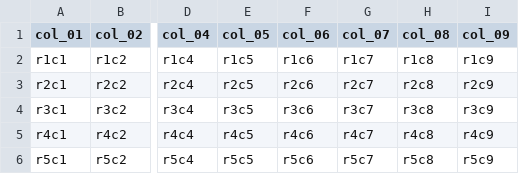
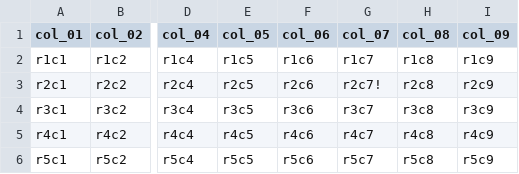
Before and after one commit to justinmwarner/gh-ext, a TSV file: diff-fixtures/data/wide.tsv, drawn as a sheet; only a part is shown, gaps mark what is left out; the diff names each change by its address in the sheet, - before the commit and + after, or states it on an @@ line.

```diff
--- a/diff-fixtures/data/wide.tsv
+++ b/diff-fixtures/data/wide.tsv
-G3 (col_07): r2c7
+G3 (col_07): r2c7!
```
Also changed, not shown: diff-fixtures/data/big.csv, diff-fixtures/data/people.csv, 5 other files.
